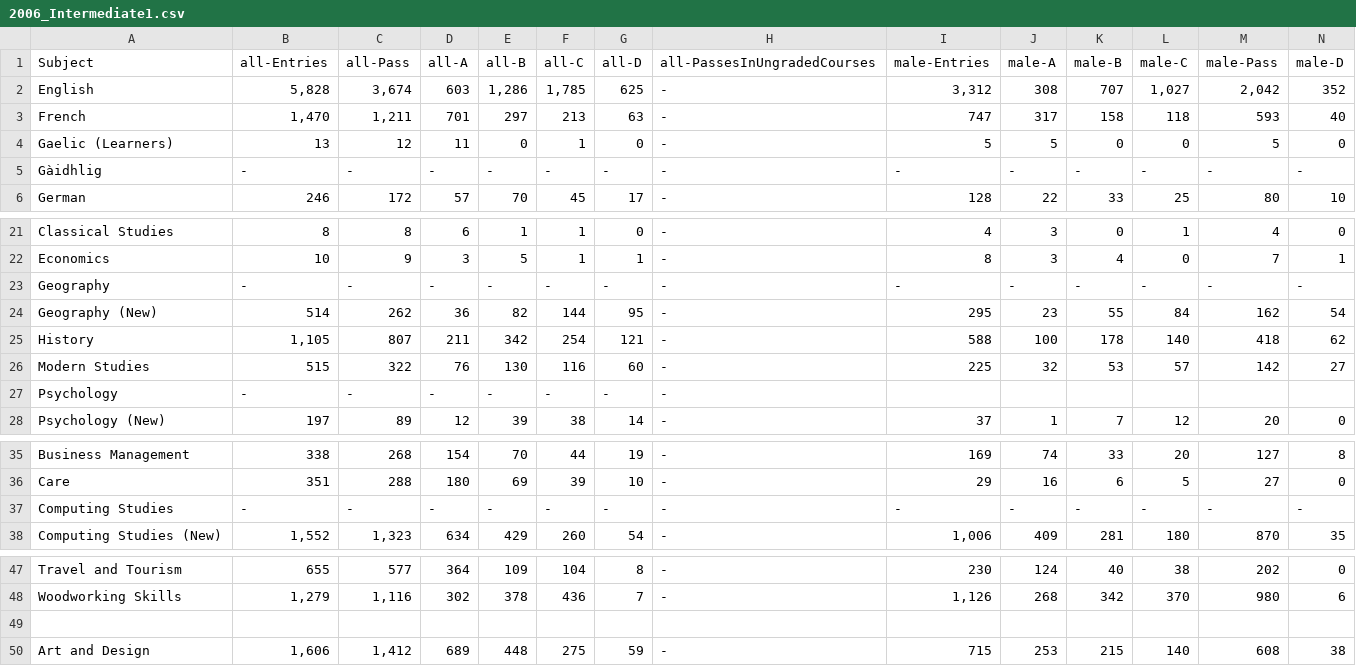
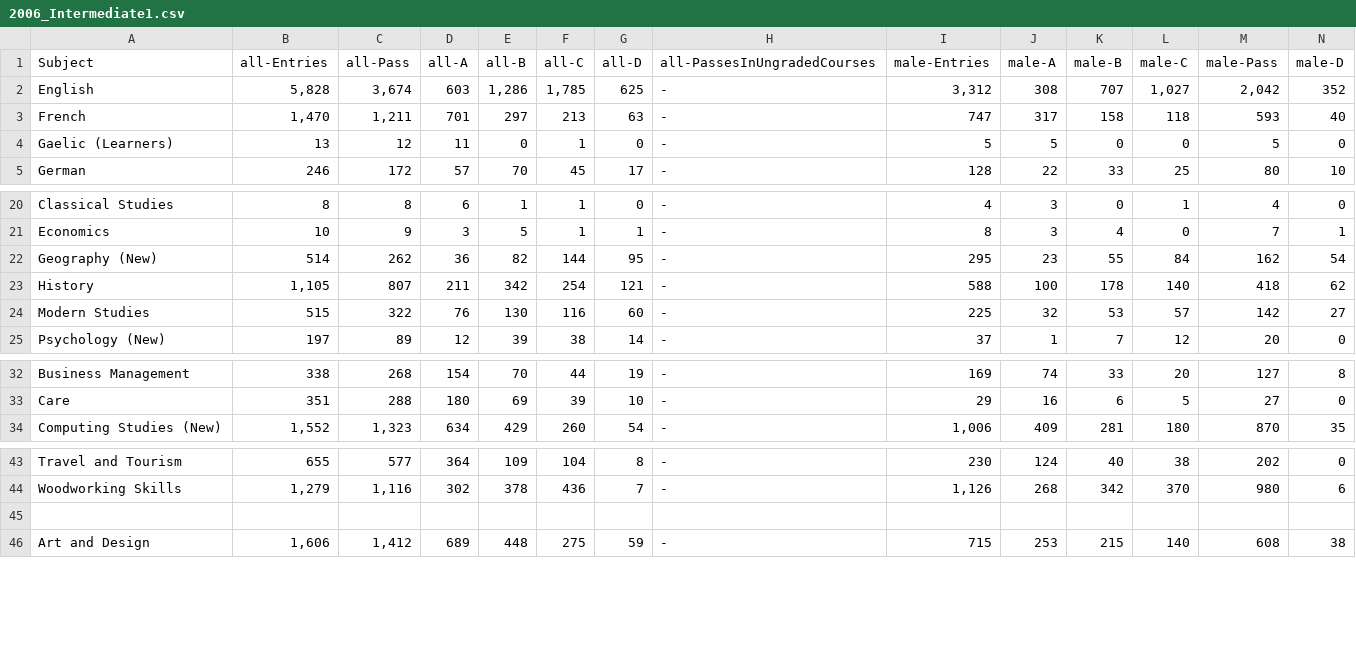
Before and after one commit to aba-sah/sta-it402-dresscode, a CSV file: data/2006_Intermediate1.csv, drawn as a sheet; only a part is shown, gaps mark what is left out; removed rows and columns are numbered as before the commit, all else as after; rows hold the shown columns only; the diff names each change by its address in the sheet, - before the commit and + after, or states it on an @@ line.

```diff
--- a/data/2006_Intermediate1.csv
+++ b/data/2006_Intermediate1.csv
-row 5: Gàidhlig | - | - | - | - | - | - | - | - | - | - | - | - | -
-row 23: Geography | - | - | - | - | - | - | - | - | - | - | - | - | -
-row 27: Psychology | - | - | - | - | - | - | -
-row 37: Computing Studies | - | - | - | - | - | - | - | - | - | - | - | - | -
-row 45: (empty)
+row 45: (empty)
```
Also changed, not shown: data/2009_Intermediate1.csv, data/2010_Intermediate1.csv, 1 other file.
